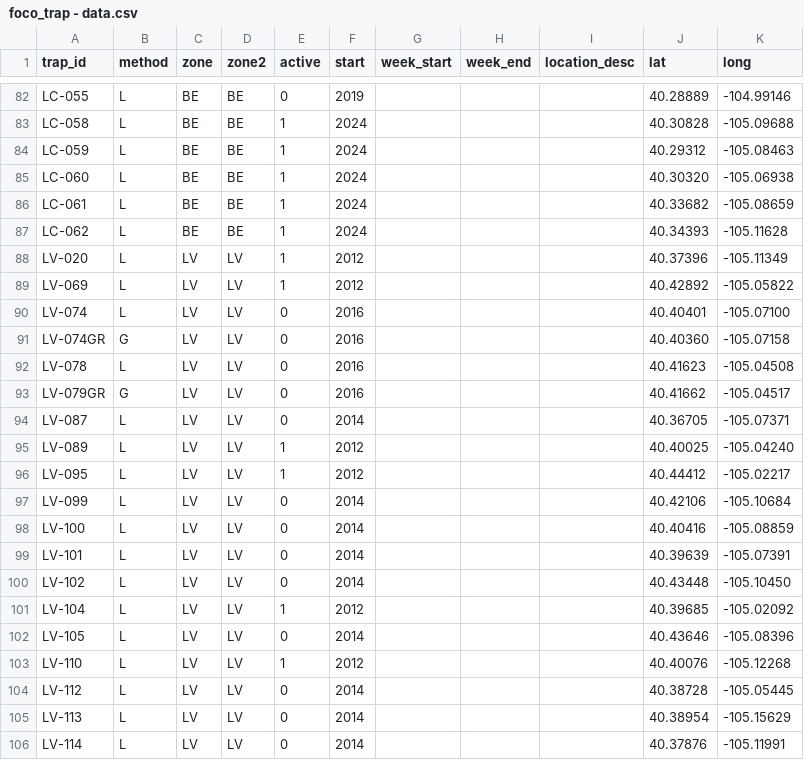
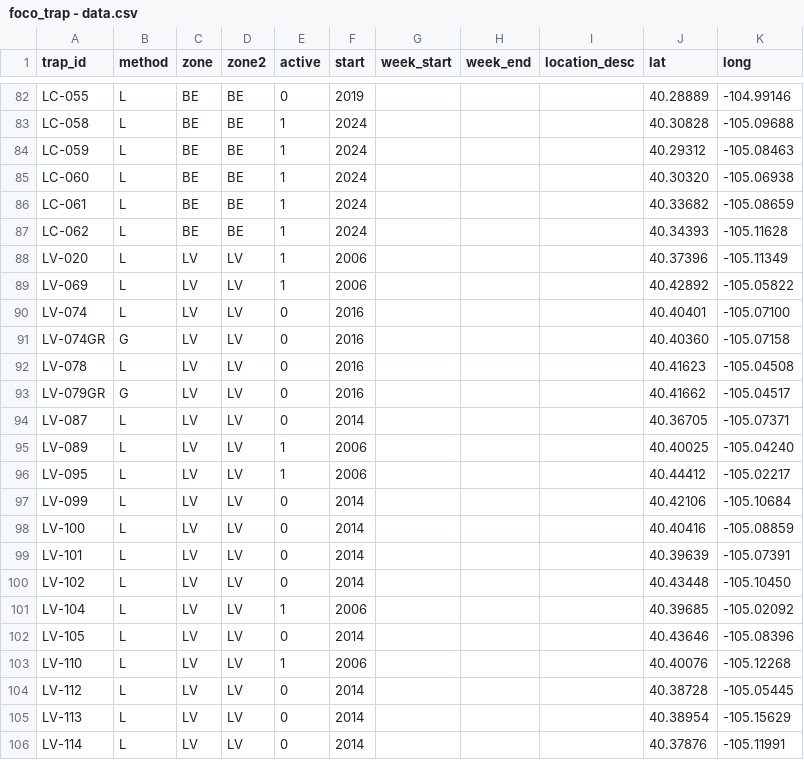
Before and after one commit to rtobiaskoch/wnv-s_data_tools, a CSV file: 1_input/foco_trap - data.csv, drawn as a sheet; only a part is shown, gaps mark what is left out; the diff covers the shown part only.

```diff
--- a/1_input/foco_trap - data.csv
+++ b/1_input/foco_trap - data.csv
@@ -87,4 +87,4 @@ LC-061,L,BE,BE,1,2024,,,,40.33682,-105.08659
 LC-062,L,BE,BE,1,2024,,,,40.34393,-105.11628
-LV-020,L,LV,LV,1,2012,,,,40.37396,-105.11349
-LV-069,L,LV,LV,1,2012,,,,40.42892,-105.05822
+LV-020,L,LV,LV,1,2006,,,,40.37396,-105.11349
+LV-069,L,LV,LV,1,2006,,,,40.42892,-105.05822
 LV-074,L,LV,LV,0,2016,,,,40.40401,-105.07100
@@ -94,4 +94,4 @@ LV-079GR,G,LV,LV,0,2016,,,,40.41662,-105.04517
 LV-087,L,LV,LV,0,2014,,,,40.36705,-105.07371
-LV-089,L,LV,LV,1,2012,,,,40.40025,-105.04240
-LV-095,L,LV,LV,1,2012,,,,40.44412,-105.02217
+LV-089,L,LV,LV,1,2006,,,,40.40025,-105.04240
+LV-095,L,LV,LV,1,2006,,,,40.44412,-105.02217
 LV-099,L,LV,LV,0,2014,,,,40.42106,-105.10684
@@ -100,5 +100,5 @@ LV-101,L,LV,LV,0,2014,,,,40.39639,-105.07391
 LV-102,L,LV,LV,0,2014,,,,40.43448,-105.10450
-LV-104,L,LV,LV,1,2012,,,,40.39685,-105.02092
+LV-104,L,LV,LV,1,2006,,,,40.39685,-105.02092
 LV-105,L,LV,LV,0,2014,,,,40.43646,-105.08396
-LV-110,L,LV,LV,1,2012,,,,40.40076,-105.12268
+LV-110,L,LV,LV,1,2006,,,,40.40076,-105.12268
 LV-112,L,LV,LV,0,2014,,,,40.38728,-105.05445
```
Also changed, not shown: 53 edited cells elsewhere in this file, 13 other files.
